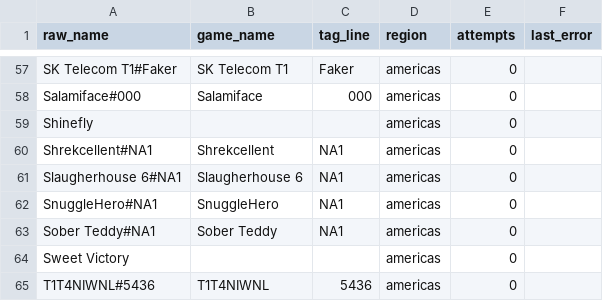
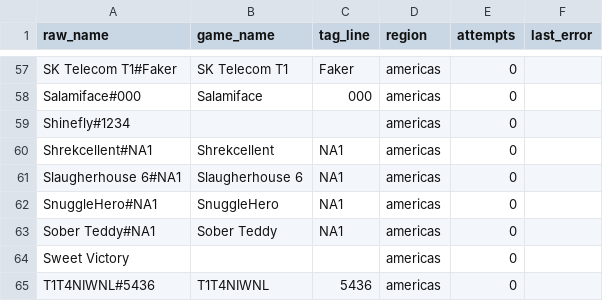
Before and after one commit to benjamin-bui/summerlol-draft, a CSV file: data/pending-player-tags.csv, drawn as a sheet; only a part is shown, gaps mark what is left out.

Commit message:
Added match data and preliminary trueskill implementation

```diff
--- a/data/pending-player-tags.csv
+++ b/data/pending-player-tags.csv
@@ -58,3 +58,3 @@ SK Telecom T1#Faker,SK Telecom T1,Faker,americas,0,
 Salamiface#000,Salamiface,000,americas,0,
-Shinefly,,,americas,0,
+Shinefly#1234,,,americas,0,
 Shrekcellent#NA1,Shrekcellent,NA1,americas,0,
```
Also changed, not shown: 10 other files.
